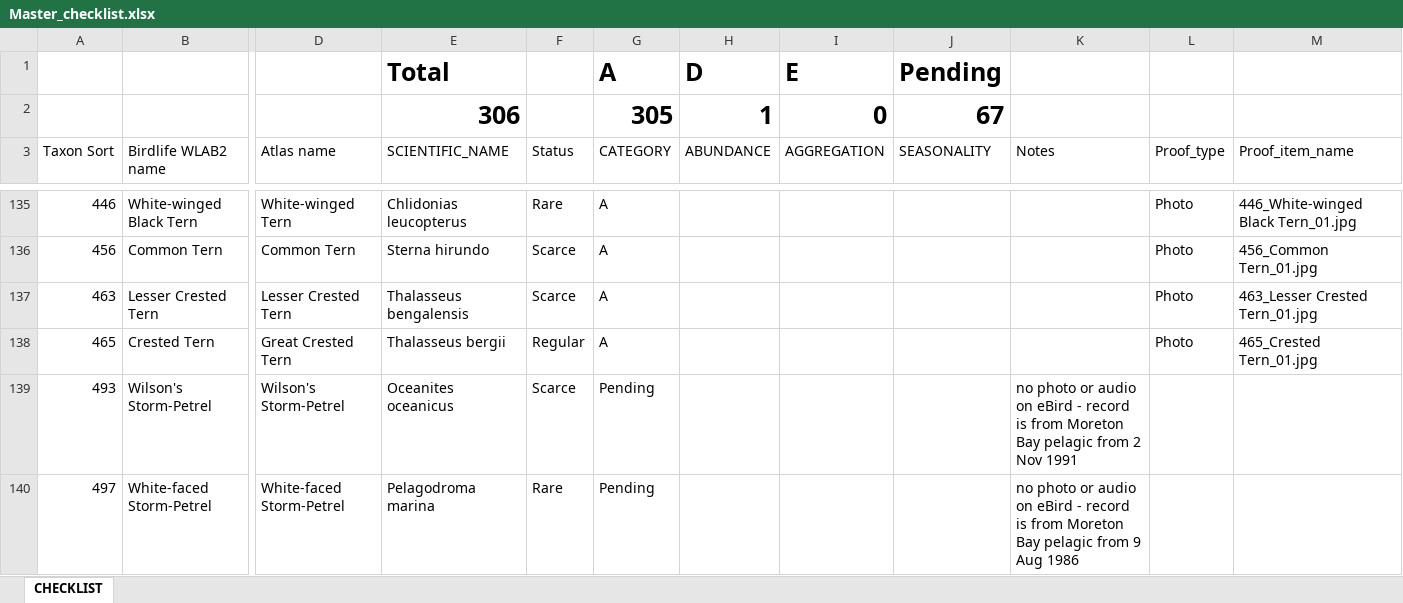
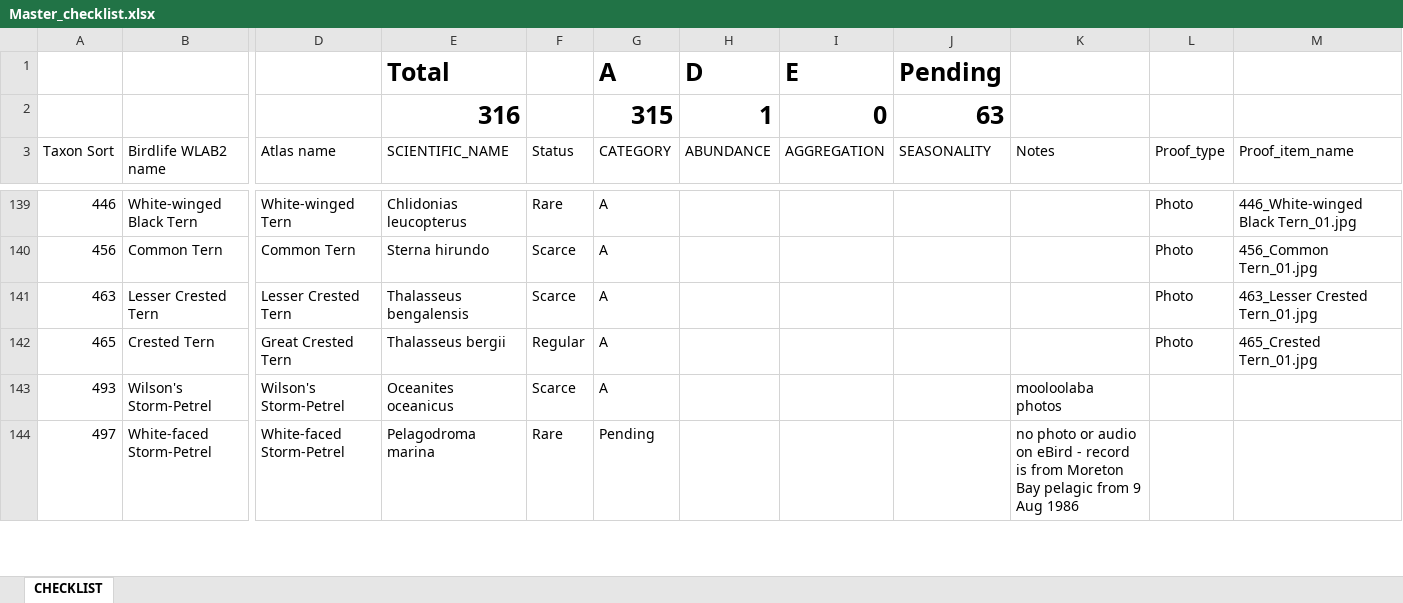
Before and after one commit to bird-team/brisbane-bird-atlas, an Excel workbook: resources/Master_checklist.xlsx, sheet CHECKLIST, drawn as a sheet; only a part is shown, gaps mark what is left out; values as stored, in another font and other column widths than the file's, no borders; removed rows and columns are numbered as before the commit, all else as after; rows hold the shown columns only; the diff covers the shown part only; the diff names each change by its address in the sheet, - before the commit and + after, or states it on an @@ line.

Commit message:
master checklist

```diff
--- a/resources/Master_checklist.xlsx (sheet CHECKLIST)
+++ b/resources/Master_checklist.xlsx (sheet CHECKLIST)
-row 2:  |  |  | 306 |  | 305 | 1 | 0 | 67
+row 2:  |  |  | 316 |  | 315 | 1 | 0 | 63
-G143 (CATEGORY): Pending
+G143 (CATEGORY): A
-K143 (Notes): no photo or audio on eBird - record is from Moreton Bay pelagic from 2 Nov 1991
+K143 (Notes): mooloolaba photos
```
Also changed, not shown: 11 added rows and 32 edited cells elsewhere in this sheet, formulas that keep their value, 2 other files.
